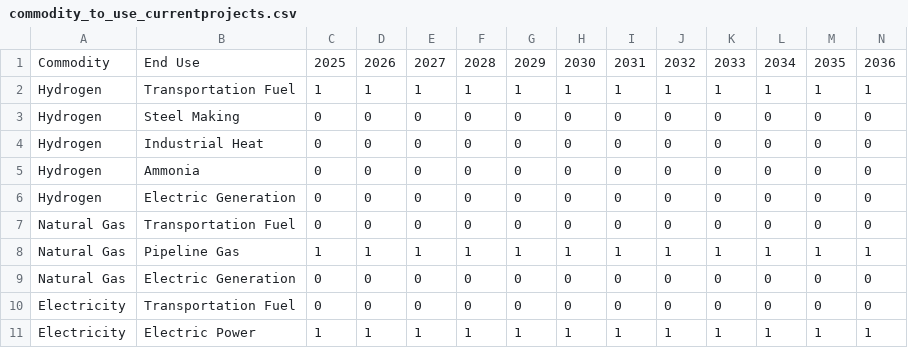
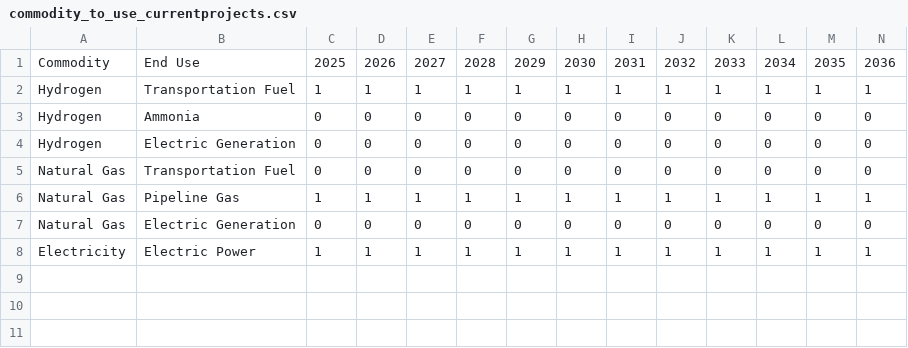
Before and after one commit to jarojasag/SJV, a CSV file: data/commodity_to_use_currentprojects.csv, drawn as a sheet; only a part is shown; rows hold the shown columns only; the diff names each change by its address in the sheet, - before the commit and + after, or states it on an @@ line.

Commit message:
Code for Sankey for feedstock, commodity, and uses

```diff
--- a/data/commodity_to_use_currentprojects.csv
+++ b/data/commodity_to_use_currentprojects.csv
-row 3: Hydrogen | Steel Making | 0 | 0 | 0 | 0 | 0 | 0 | 0 | 0 | 0 | 0 | 0 | 0
-row 4: Hydrogen | Industrial Heat | 0 | 0 | 0 | 0 | 0 | 0 | 0 | 0 | 0 | 0 | 0 | 0
-row 10: Electricity | Transportation Fuel | 0 | 0 | 0 | 0 | 0 | 0 | 0 | 0 | 0 | 0 | 0 | 0
```
Also changed, not shown: 3 other files.
